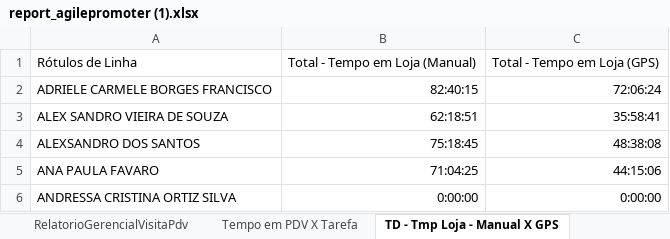
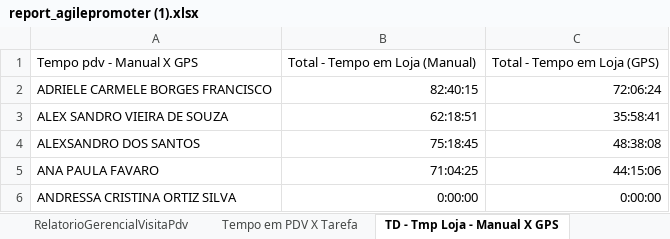
Before and after one commit to EduardoAzoia/Exito, an Excel workbook: report_agilepromoter (1).xlsx, sheet TD - Tmp Loja - Manual X GPS, drawn as a sheet; only a part is shown; values as stored, in another font and other column widths than the file's, no borders; charts and pictures not drawn; the diff names each change by its address in the sheet, - before the commit and + after, or states it on an @@ line.

Commit message:
Subindo excels

```diff
--- a/report_agilepromoter (1).xlsx (sheet TD - Tmp Loja - Manual X GPS)
+++ b/report_agilepromoter (1).xlsx (sheet TD - Tmp Loja - Manual X GPS)
-A1: Rótulos de Linha
+A1: Tempo pdv - Manual X GPS
```
Also changed, not shown: charts or pictures.
